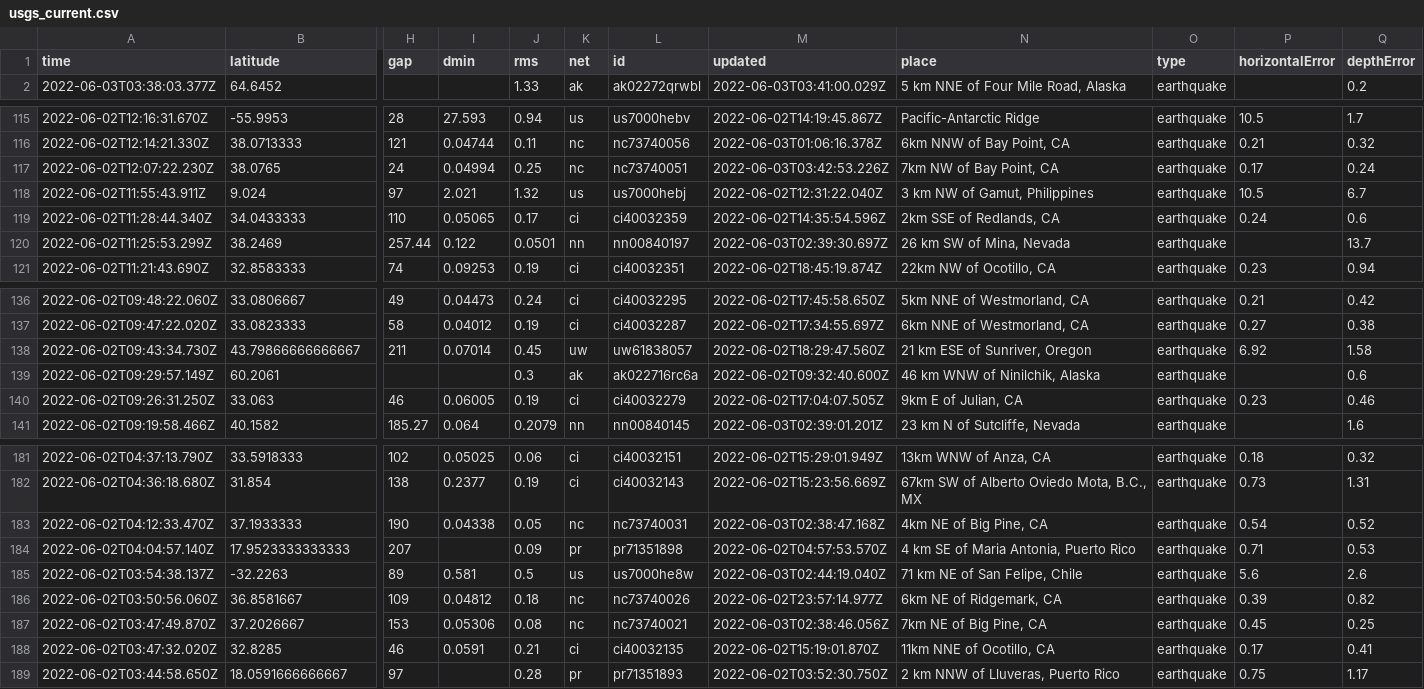
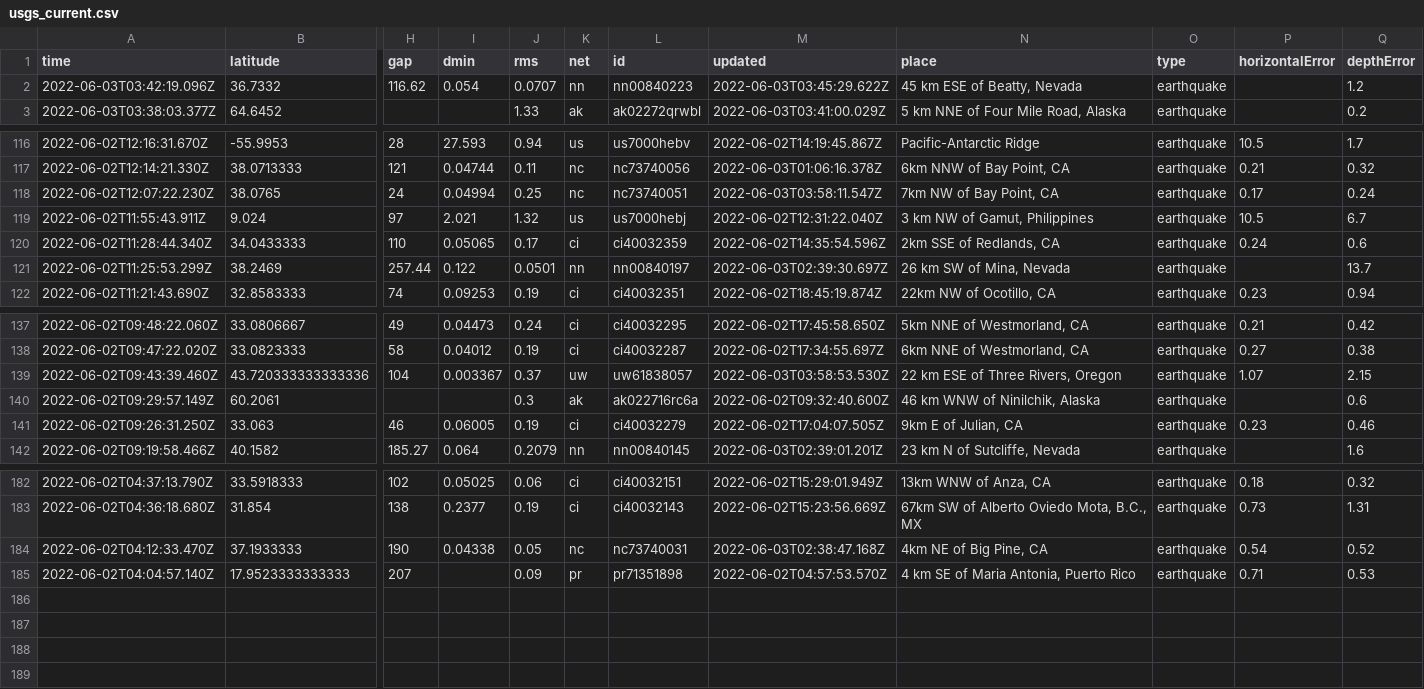
Before and after one commit to CHelmsenterprisenewscom/my-reporting-robot, a CSV file: usgs_current.csv, drawn as a sheet; only a part is shown, gaps mark what is left out; removed rows and columns are numbered as before the commit, all else as after; rows hold the shown columns only; the diff names each change by its address in the sheet, - before the commit and + after, or states it on an @@ line.

```diff
--- a/usgs_current.csv
+++ b/usgs_current.csv
+row 2: 2022-06-03T03:42:19.096Z | 36.7332 | 116.62 | 0.054 | 0.0707 | nn | nn00840223 | 2022-06-03T03:45:29.622Z | 45 km ESE of Beatty, Nevada | earthquake |  | 1.2
-M118 (updated): 2022-06-03T03:42:53.226Z
+M118 (updated): 2022-06-03T03:58:11.547Z
-row 138: 2022-06-02T09:43:34.730Z | 43.79866666666667 | 211 | 0.07014 | 0.45 | uw | uw61838057 | 2022-06-02T18:29:47.560Z | 21 km ESE of Sunriver, Oregon | earthquake | 6.92 | 1.58
+row 139: 2022-06-02T09:43:39.460Z | 43.720333333333336 | 104 | 0.003367 | 0.37 | uw | uw61838057 | 2022-06-03T03:58:53.530Z | 22 km ESE of Three Rivers, Oregon | earthquake | 1.07 | 2.15
-row 185: 2022-06-02T03:54:38.137Z | -32.2263 | 89 | 0.581 | 0.5 | us | us7000he8w | 2022-06-03T02:44:19.040Z | 71 km NE of San Felipe, Chile | earthquake | 5.6 | 2.6
-row 186: 2022-06-02T03:50:56.060Z | 36.8581667 | 109 | 0.04812 | 0.18 | nc | nc73740026 | 2022-06-02T23:57:14.977Z | 6km NE of Ridgemark, CA | earthquake | 0.39 | 0.82
-row 187: 2022-06-02T03:47:49.870Z | 37.2026667 | 153 | 0.05306 | 0.08 | nc | nc73740021 | 2022-06-03T02:38:46.056Z | 7km NE of Big Pine, CA | earthquake | 0.45 | 0.25
-row 188: 2022-06-02T03:47:32.020Z | 32.8285 | 46 | 0.0591 | 0.21 | ci | ci40032135 | 2022-06-02T15:19:01.870Z | 11km NNE of Ocotillo, CA | earthquake | 0.17 | 0.41
-row 189: 2022-06-02T03:44:58.650Z | 18.0591666666667 | 97 |  | 0.28 | pr | pr71351893 | 2022-06-02T03:52:30.750Z | 2 km NNW of Lluveras, Puerto Rico | earthquake | 0.75 | 1.17
```
